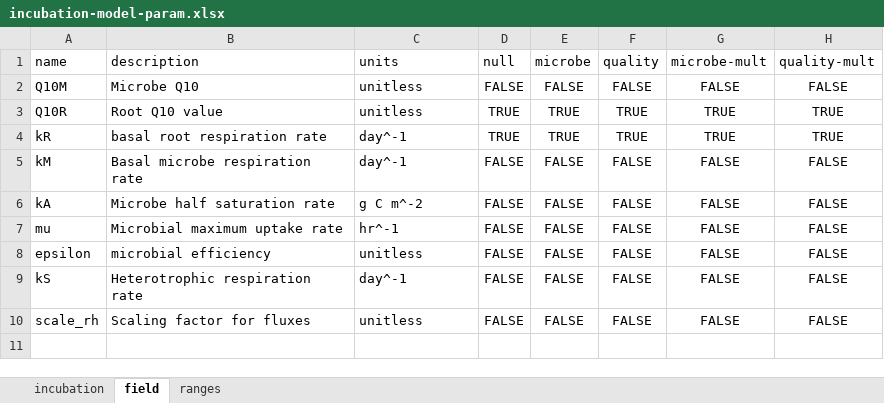
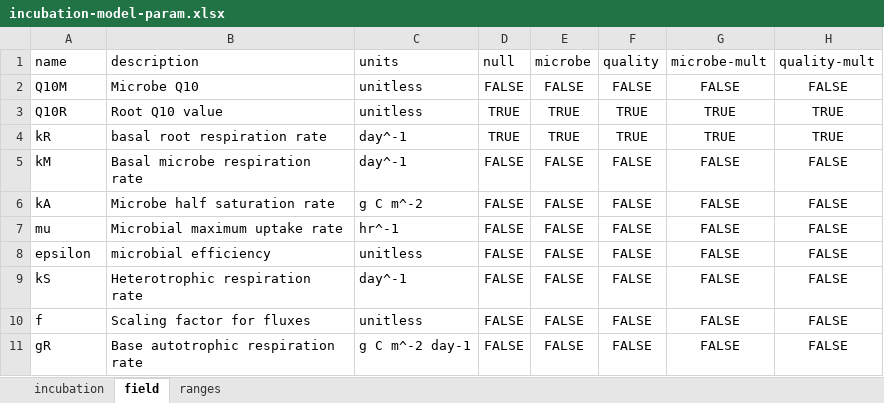
Before and after one commit to jmzobitz/CanadaChronoFire, an Excel workbook: data-raw/incubation-model-param.xlsx, sheet field, drawn as a sheet; values as stored, in another font and other column widths than the file's, no borders; the diff names each change by its address in the sheet, - before the commit and + after, or states it on an @@ line.

```diff
--- a/data-raw/incubation-model-param.xlsx (sheet field)
+++ b/data-raw/incubation-model-param.xlsx (sheet field)
-A10 (name): scale_rh
+A10 (name): f
+row 11: gR | Base autotrophic respiration rate | g C m^-2 day-1 | FALSE | FALSE | FALSE | FALSE | FALSE
```
Also changed, not shown: sheet ranges, sheet incubation, 30 other files.
